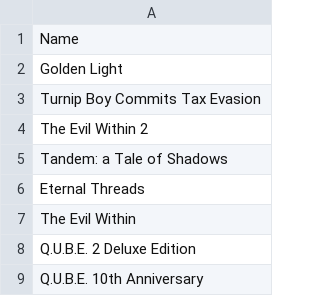
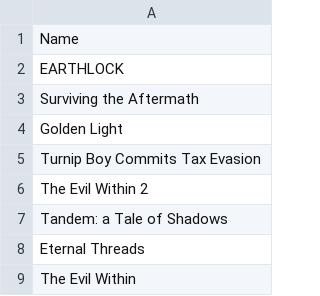
Before and after one commit to jullebarge/Playnite_EgsFreeGamesChecker, a CSV file: csv/EpicGameList.csv, drawn as a sheet; only a part is shown; the shorter side is filled out with more unchanged rows; the diff names each change by its address in the sheet, - before the commit and + after, or states it on an @@ line.

Commit message:
Ajout de 2 nouveau(x) jeu(x): Surviving the Aftermath, EARTHLOCK

```diff
--- a/csv/EpicGameList.csv
+++ b/csv/EpicGameList.csv
+row 2: EARTHLOCK
+row 3: Surviving the Aftermath
```
